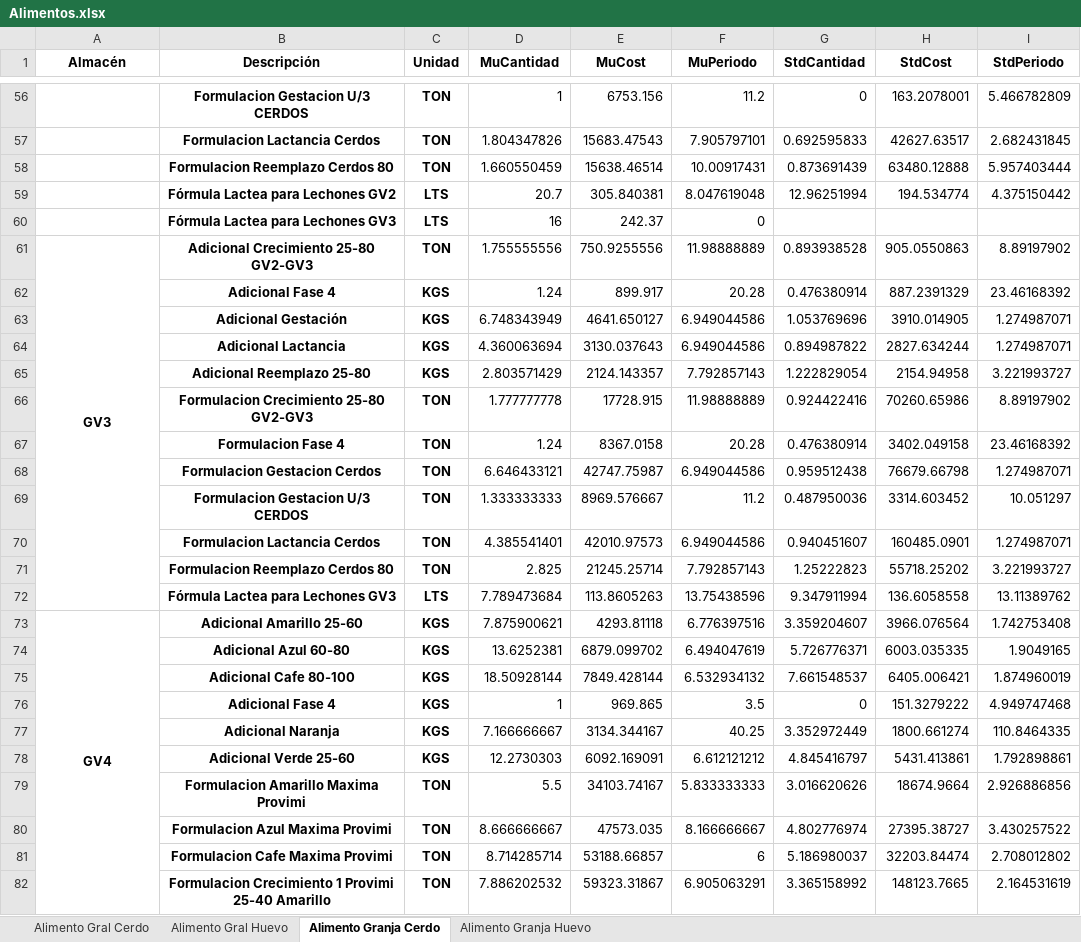
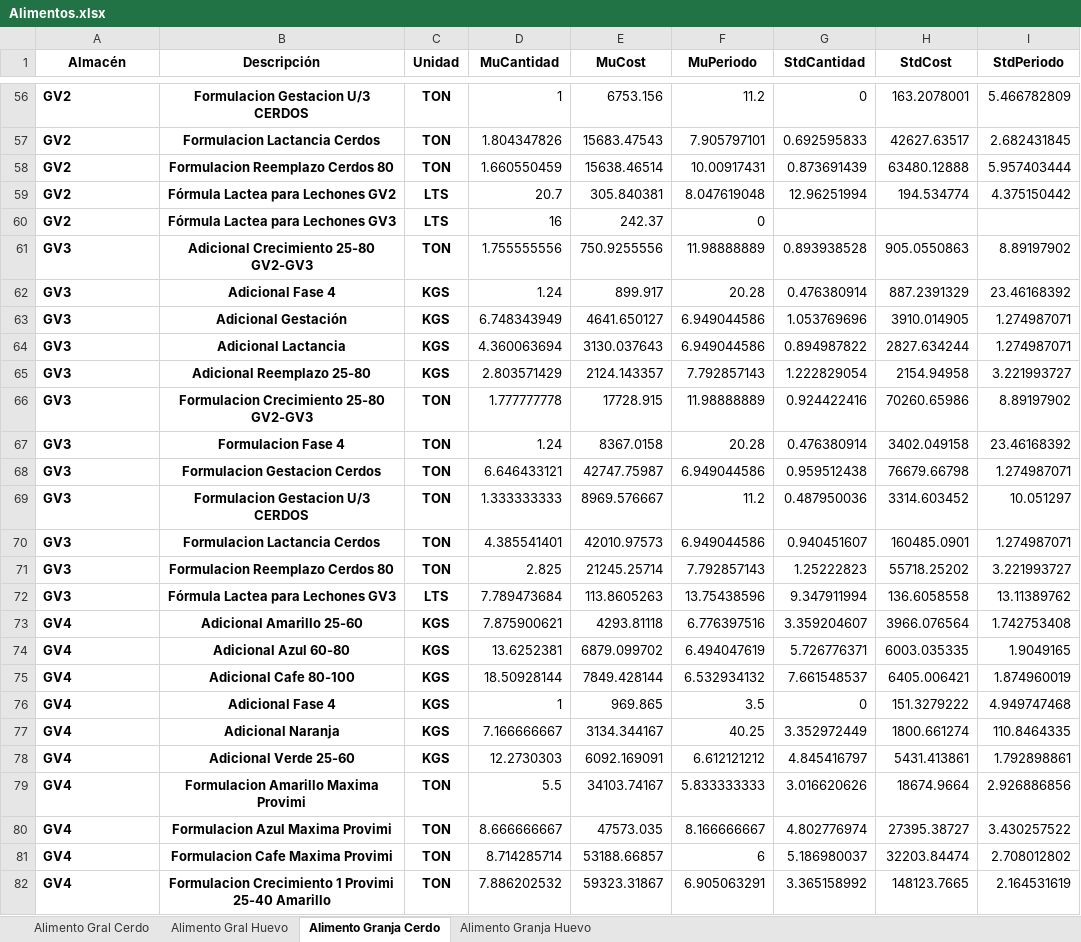
Before and after one commit to NatashaGamez/Granja, an Excel workbook: Alimentos.xlsx, sheet Alimento Granja Cerdo, drawn as a sheet; only a part is shown, gaps mark what is left out; values as stored, in another font and other column widths than the file's, no borders; the diff covers the shown part only; the diff names each change by its address in the sheet, - before the commit and + after, or states it on an @@ line.

```diff
--- a/Alimentos.xlsx (sheet Alimento Granja Cerdo)
+++ b/Alimentos.xlsx (sheet Alimento Granja Cerdo)
-A56:A60 (Almacén): (empty)
+A56:A60 (Almacén): GV2
-A61 alignment: center
+A61 alignment: left
-A61:A72 merged
-A62:A72 (Almacén): (empty)
+A62:A72 (Almacén): GV3
-A73 alignment: center
+A73 alignment: left
-A73:A88 merged
-A74:A82 (Almacén): (empty)
+A74:A82 (Almacén): GV4
```
Also changed, not shown: 82 edited cells, cell formats and merged cells elsewhere in this sheet, Recoleccion.xlsx.
